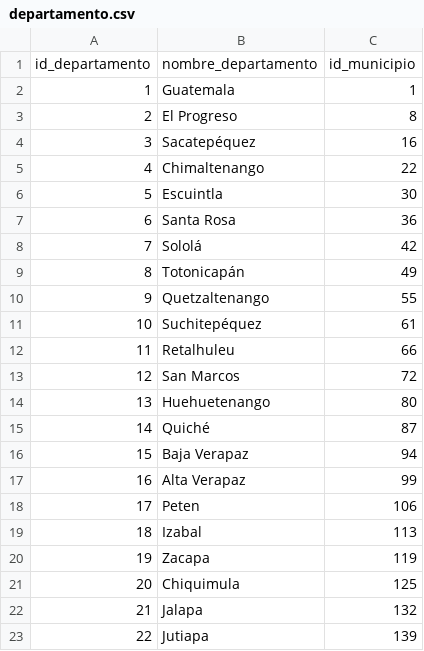
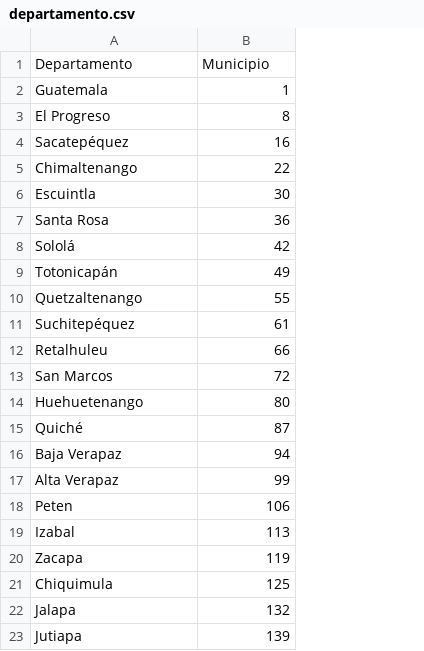
Before and after one commit to KESM12/BD1_P2_G7, a CSV file: CSV/departamento.csv, drawn as a sheet; removed rows and columns are numbered as before the commit, all else as after; the diff names each change by its address in the sheet, - before the commit and + after, or states it on an @@ line.

```diff
--- a/CSV/departamento.csv
+++ b/CSV/departamento.csv
-column A, rows 2-23: 1 | 2 | 3 | 4 | 5 | 6 | 7 | 8 | 9 | 10 | 11 | 12 | 13 | 14 | 15 | 16 | 17 | 18 | 19 | 20 | 21 | 22
-row 1: id_departamento | nombre_departamento | id_municipio
+row 1: Departamento | Municipio
```
Also changed, not shown: CSV/municipios.csv, CSV/sucursales_agencias.csv, 23 other files.
